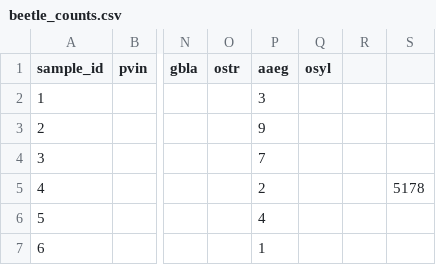
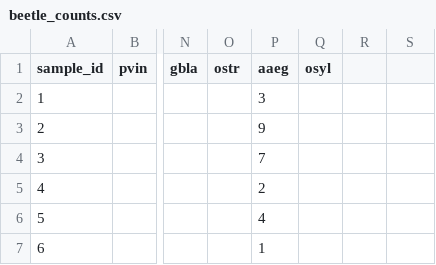
Before and after one commit to BrunaLab/corridor_beetles, a CSV file: corridor_docs/eric_ms_thesis/ms_data/data_raw/beetle_counts.csv, drawn as a sheet; only a part is shown, gaps mark what is left out; the diff names each change by its address in the sheet, - before the commit and + after, or states it on an @@ line.

Commit message:
yep

```diff
--- a/corridor_docs/eric_ms_thesis/ms_data/data_raw/beetle_counts.csv
+++ b/corridor_docs/eric_ms_thesis/ms_data/data_raw/beetle_counts.csv
-S5: 5178
+S5: (empty)
```
